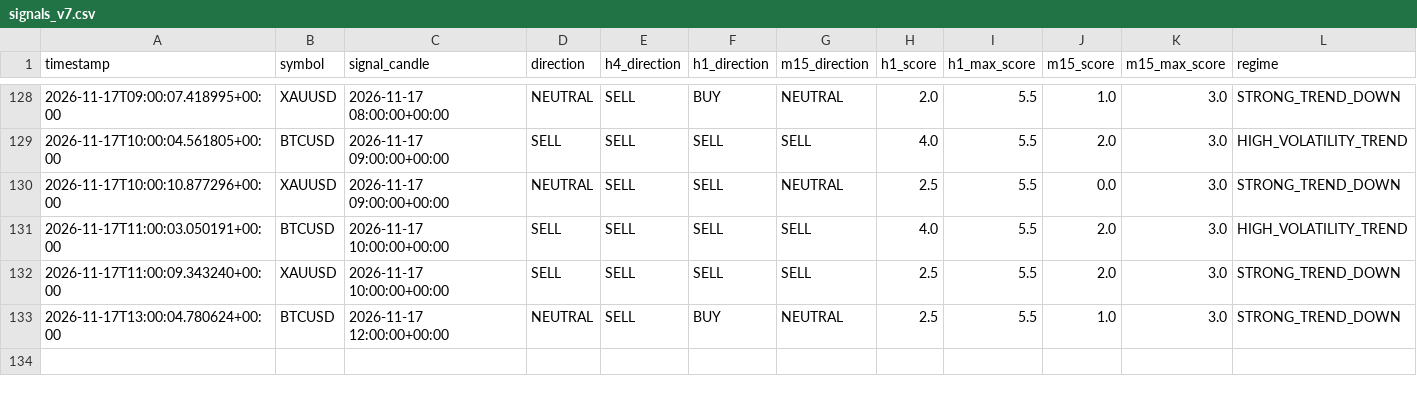
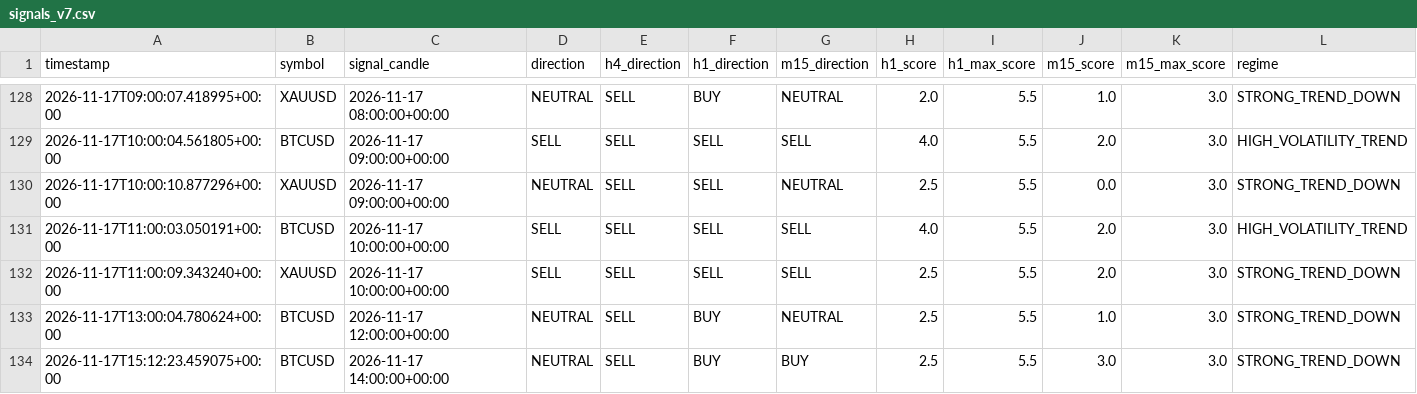
Before and after one commit to josuekelly-droid/TradingEA, a CSV file: logs/signals_v7.csv, drawn as a sheet; only a part is shown, gaps mark what is left out; rows hold the shown columns only; the diff names each change by its address in the sheet, - before the commit and + after, or states it on an @@ line.

```diff
--- a/logs/signals_v7.csv
+++ b/logs/signals_v7.csv
+row 134: 2026-11-17T15:12:23.459075+00:00 | BTCUSD | 2026-11-17 14:00:00+00:00 | NEUTRAL | SELL | BUY | BUY | 2.5 | 5.5 | 3.0 | 3.0 | STRONG_TREND_DOWN
```
Also changed, not shown: 1 other file.
